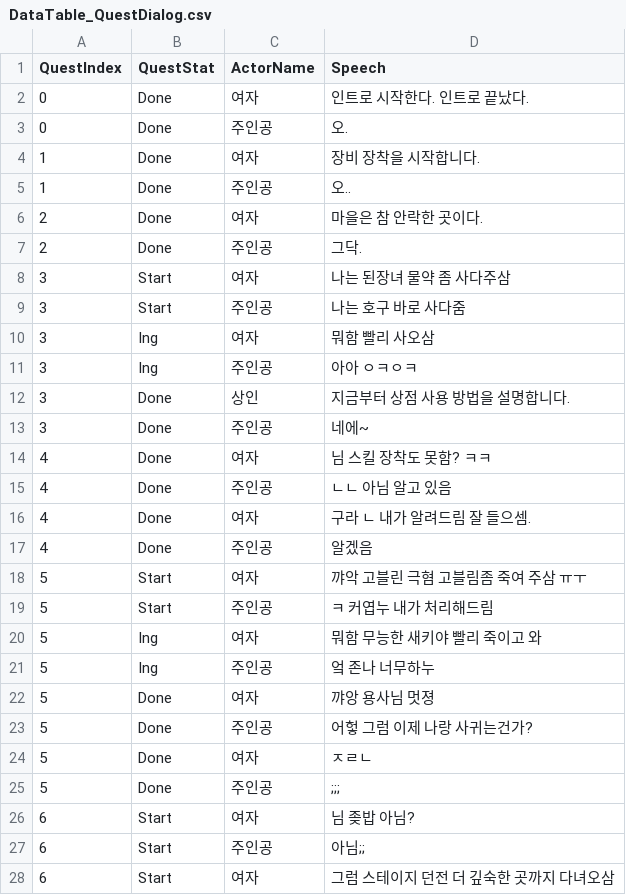
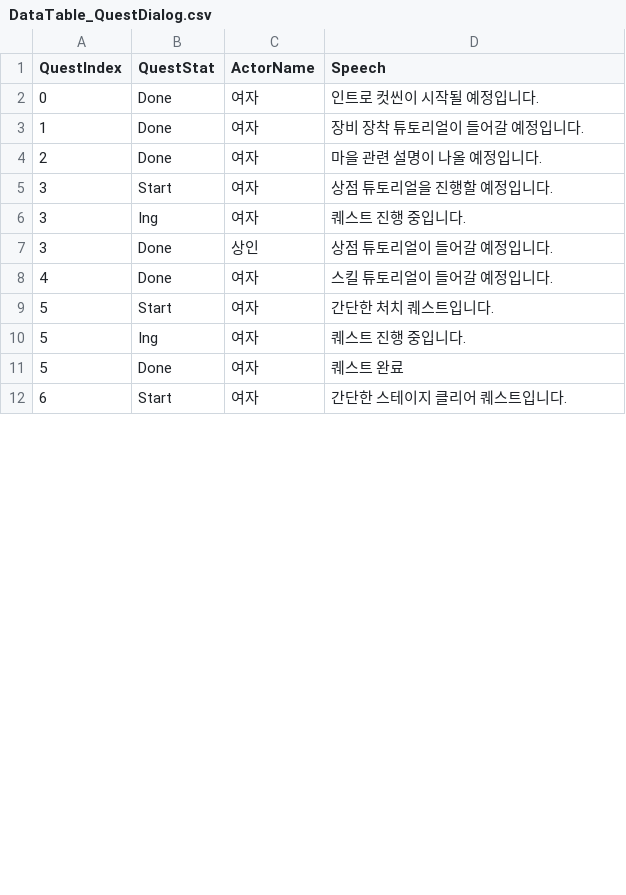
Before and after one commit to KJGoody/Daemonis, a CSV file: Assets/Resources/CSVFolder/DataTable_QuestDialog.csv, drawn as a sheet; only a part is shown; the diff covers the shown part only.

```diff
--- a/Assets/Resources/CSVFolder/DataTable_QuestDialog.csv
+++ b/Assets/Resources/CSVFolder/DataTable_QuestDialog.csv
@@ -1,28 +1,12 @@
 QuestIndex,QuestStat,ActorName,Speech
-0,Done,여자,인트로 시작한다. 인트로 끝났다.
-0,Done,주인공,오.
-1,Done,여자,장비 장착을 시작합니다.
-1,Done,주인공,오..
-2,Done,여자,마을은 참 안락한 곳이다.
-2,Done,주인공,그닥.
-3,Start,여자,나는 된장녀 물약 좀 사다주삼
-3,Start,주인공,나는 호구 바로 사다줌
-3,Ing,여자,뭐함 빨리 사오삼
-3,Ing,주인공,아아 ㅇㅋㅇㅋ
-3,Done,상인,지금부터 상점 사용 방법을 설명합니다.
-3,Done,주인공,네에~
-4,Done,여자,님 스킬 장착도 못함? ㅋㅋ
-4,Done,주인공,ㄴㄴ 아님 알고 있음
-4,Done,여자,구라 ㄴ 내가 알려드림 잘 들으셈.
-4,Done,주인공,알겠음
-5,Start,여자,꺄악 고블린 극혐 고블림좀 죽여 주삼 ㅠㅜ
-5,Start,주인공,ㅋ 커엽누 내가 처리해드림
-5,Ing,여자,뭐함 무능한 새키야 빨리 죽이고 와
-5,Ing,주인공,엌 존나 너무하누
-5,Done,여자,꺄앙 용사님 멋졍
-5,Done,주인공,어헣 그럼 이제 나랑 사귀는건가?
-5,Done,여자,ㅈㄹㄴ
-5,Done,주인공,;;;
-6,Start,여자,님 좆밥 아님?
-6,Start,주인공,아님;;
-6,Start,여자,그럼 스테이지 던전 더 깊숙한 곳까지 다녀오삼
+0,Done,여자,인트로 컷씬이 시작될 예정입니다.
+1,Done,여자,장비 장착 튜토리얼이 들어갈 예정입니다.
+2,Done,여자,마을 관련 설명이 나올 예정입니다.
+3,Start,여자,상점 튜토리얼을 진행할 예정입니다.
+3,Ing,여자,퀘스트 진행 중입니다.
+3,Done,상인,상점 튜토리얼이 들어갈 예정입니다.
+4,Done,여자,스킬 튜토리얼이 들어갈 예정입니다.
+5,Start,여자,간단한 처치 퀘스트입니다.
+5,Ing,여자,퀘스트 진행 중입니다.
+5,Done,여자,퀘스트 완료
+6,Start,여자,간단한 스테이지 클리어 퀘스트입니다.
```
Also changed, not shown: 6 removed rows and 5 edited cells elsewhere in this file, 16 other files.
